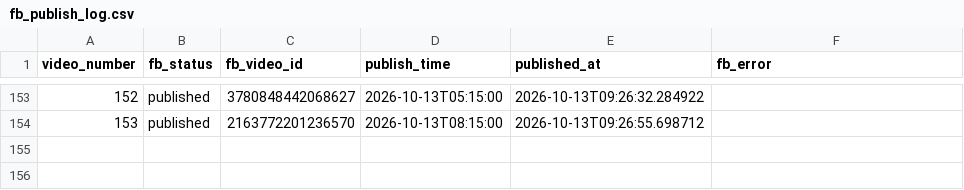
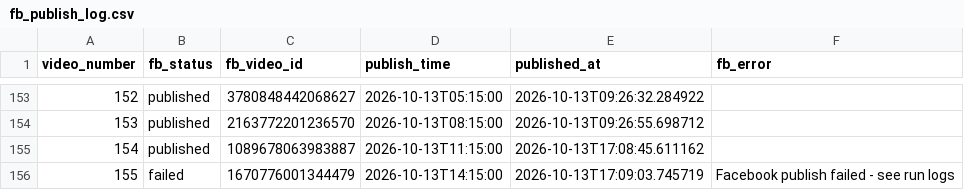
Before and after one commit to Kesava1997/eujobhub-reels-scheduler, a CSV file: fb_publish_log.csv, drawn as a sheet; only a part is shown, gaps mark what is left out; the diff names each change by its address in the sheet, - before the commit and + after, or states it on an @@ line.

```diff
--- a/fb_publish_log.csv
+++ b/fb_publish_log.csv
+row 155: 154 | published | 1089678063983887 | 2026-10-13T11:15:00 | 2026-10-13T17:08:45.611162
+row 156: 155 | failed | 1670776001344479 | 2026-10-13T14:15:00 | 2026-10-13T17:09:03.745719 | Facebook publish failed - see run logs
```
Also changed, not shown: 1 other file.
